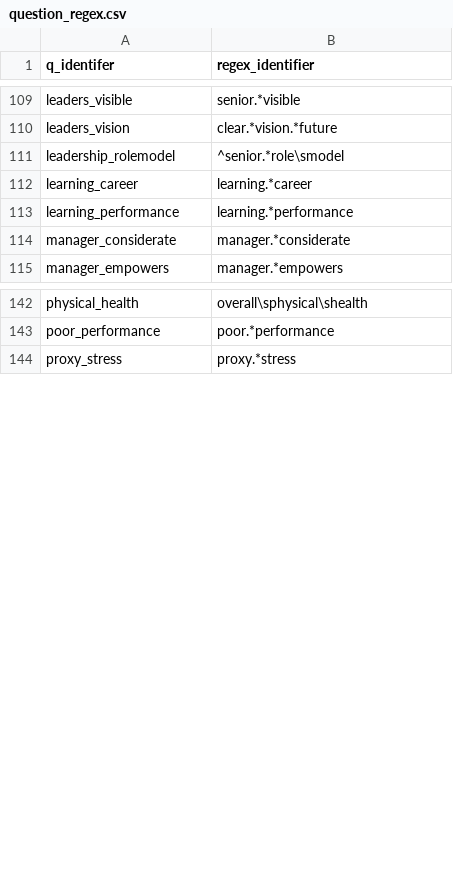
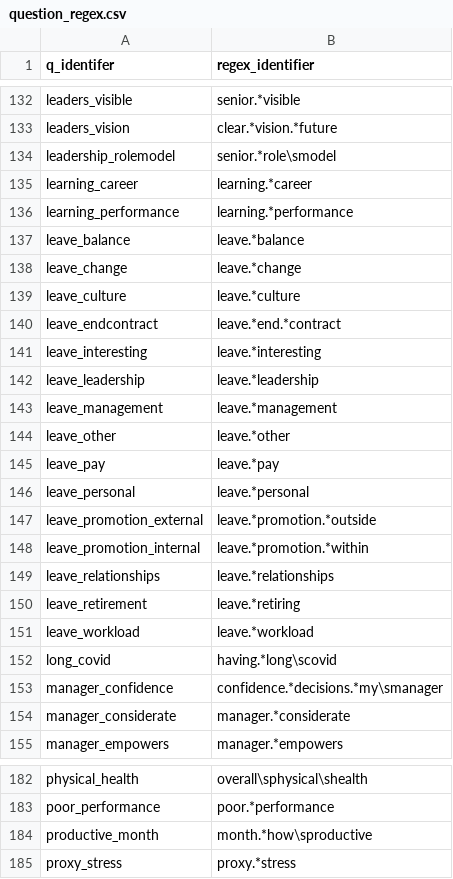
Before and after one commit to mattkerlogue/csps-data, a CSV file: code/question_regex.csv, drawn as a sheet; only a part is shown, gaps mark what is left out; the diff covers the shown part only.

Commit message:
Update processing incl 2022 data, split code

```diff
--- a/code/question_regex.csv
+++ b/code/question_regex.csv
@@ -110,5 +133,22 @@ leaders_visible,senior.*visible
 leaders_vision,clear.*vision.*future
-leadership_rolemodel,^senior.*role\smodel
+leadership_rolemodel,senior.*role\smodel
 learning_career,learning.*career
 learning_performance,learning.*performance
+leave_balance,leave.*balance
+leave_change,leave.*change
+leave_culture,leave.*culture
+leave_endcontract,leave.*end.*contract
+leave_interesting,leave.*interesting
+leave_leadership,leave.*leadership
+leave_management,leave.*management
+leave_other,leave.*other
+leave_pay,leave.*pay
+leave_personal,leave.*personal
+leave_promotion_external,leave.*promotion.*outside
+leave_promotion_internal,leave.*promotion.*within
+leave_relationships,leave.*relationships
+leave_retirement,leave.*retiring
+leave_workload,leave.*workload
+long_covid,having.*long\scovid
+manager_confidence,confidence.*decisions.*my\smanager
 manager_considerate,manager.*considerate
@@ -143,2 +183,3 @@ physical_health,overall\sphysical\shealth
 poor_performance,poor.*performance
+productive_month,month.*how\sproductive
 proxy_stress,proxy.*stress
```
Also changed, not shown: 25 added rows and 31 edited cells elsewhere in this file, 3 other files.
